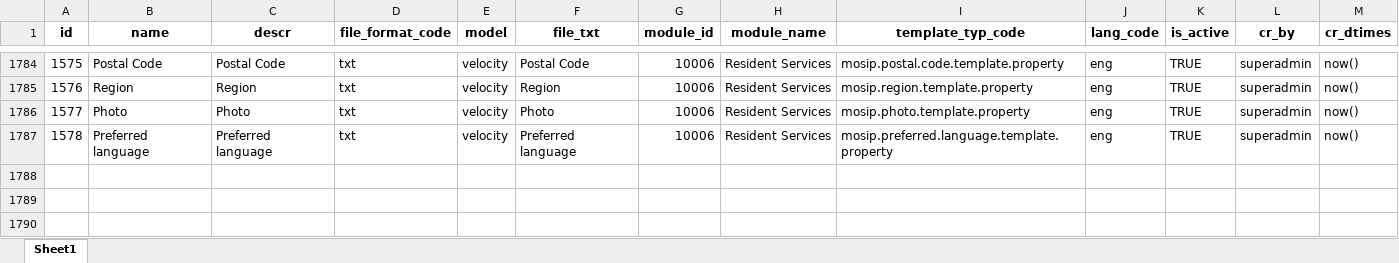
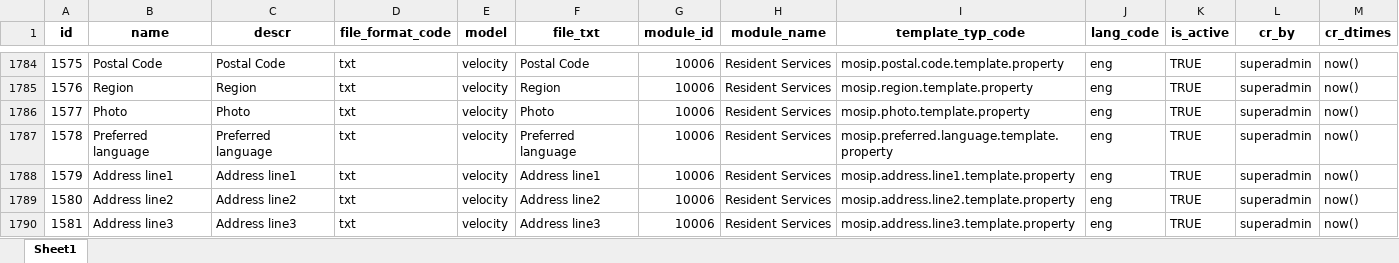
Before and after one commit to tf-nira/mosip-data_bkp, an Excel workbook: mosip_master/xlsx/template.xlsx, sheet Sheet1, drawn as a sheet; only a part is shown, gaps mark what is left out; values as stored, in another font and other column widths than the file's, no borders; the diff names each change by its address in the sheet, - before the commit and + after, or states it on an @@ line.

Commit message:
added templates for address lines (#228)

```diff
--- a/mosip_master/xlsx/template.xlsx (sheet Sheet1)
+++ b/mosip_master/xlsx/template.xlsx (sheet Sheet1)
+row 1788: 1579 | Address line1 | Address line1 | txt | velocity | Address line1 | 10006 | Resident Services | mosip.address.line1.template.property | eng | TRUE | superadmin | now()
+row 1789: 1580 | Address line2 | Address line2 | txt | velocity | Address line2 | 10006 | Resident Services | mosip.address.line2.template.property | eng | TRUE | superadmin | now()
+row 1790: 1581 | Address line3 | Address line3 | txt | velocity | Address line3 | 10006 | Resident Services | mosip.address.line3.template.property | eng | TRUE | superadmin | now()
```
Also changed, not shown: mosip_master/xlsx/template_type.xlsx.
